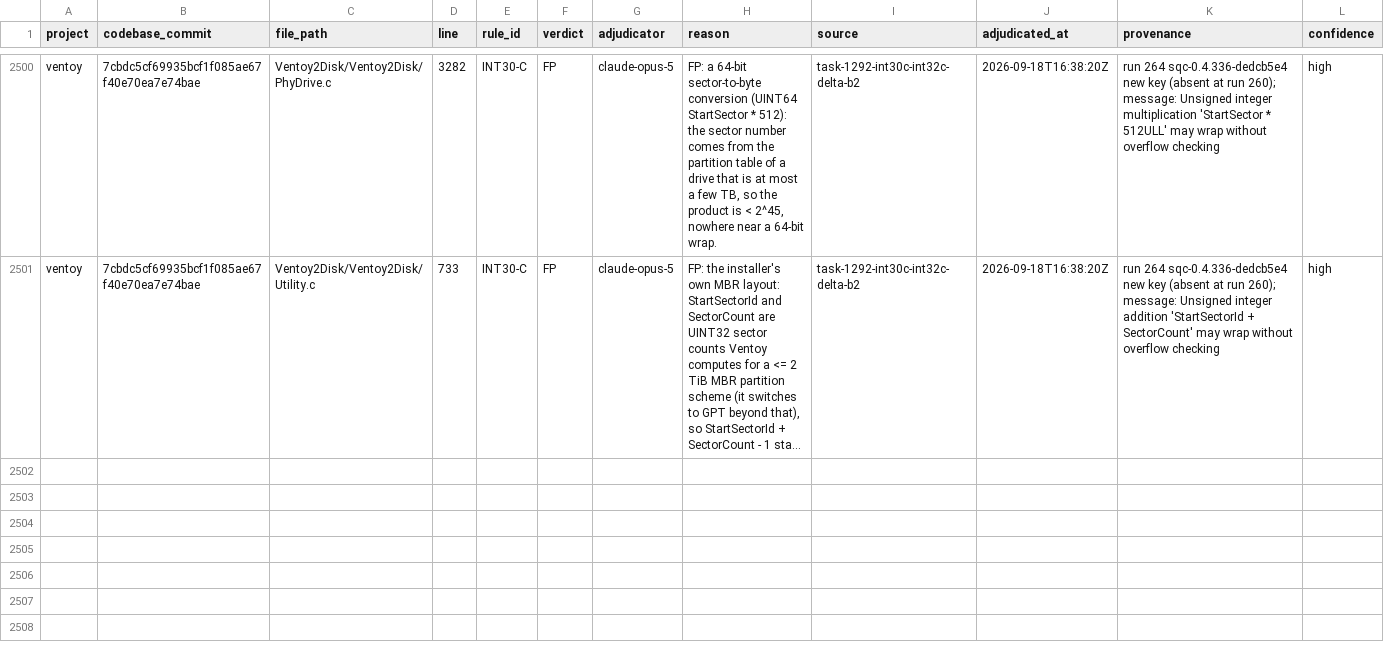
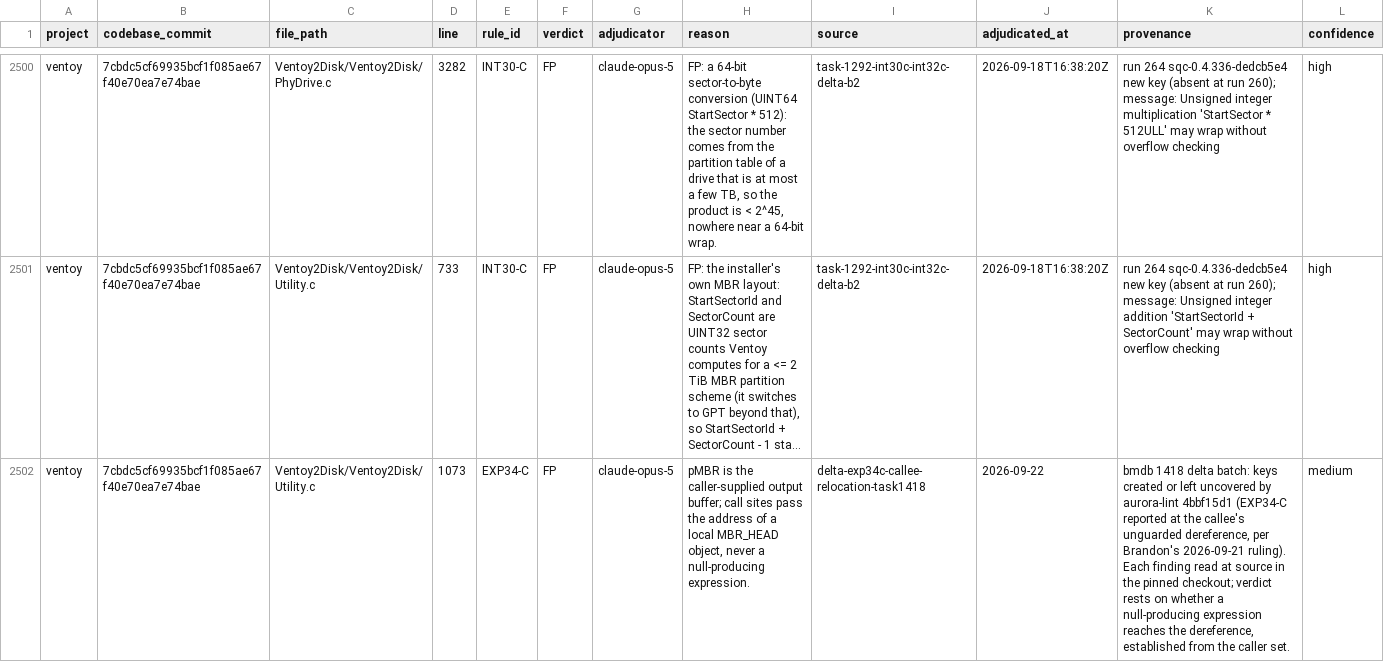
Before and after one commit to brandon-arrendondo/benchmark_adjudication, a CSV file: data/ventoy/adjudication.csv, drawn as a sheet; only a part is shown, gaps mark what is left out; long unchanged cells end in …; the diff covers the shown part only; the diff names each change by its address in the sheet, - before the commit and + after, or states it on an @@ line.

```diff
--- a/data/ventoy/adjudication.csv
+++ b/data/ventoy/adjudication.csv
+row 2502: ventoy | 7cbdc5cf69935bcf1f085ae67f40e70ea7e74bae | Ventoy2Disk/Ventoy2Disk/Utility.c | 1073 | EXP34-C | FP | claude-opus-5 | pMBR is the caller-supplied output buffer; call sites pass the address of a local MBR_HEAD object, never a null-producing expression. | delta-exp34c-callee-relocation-task1418 | 2026-09-22 | bmdb 1418 delta batch: keys created or left uncovered by aurora-lint 4bbf15d1 (EXP34-C reported at the callee's unguarded dereference, per Brandon's 2026-09-21 ruling). Each finding read at source in the pinned checkout; verdict rests on whether a null-producing expression reaches the dereference, established from the caller set. | medium
```
Also changed, not shown: 1 added row elsewhere in this file, 8 other files.
